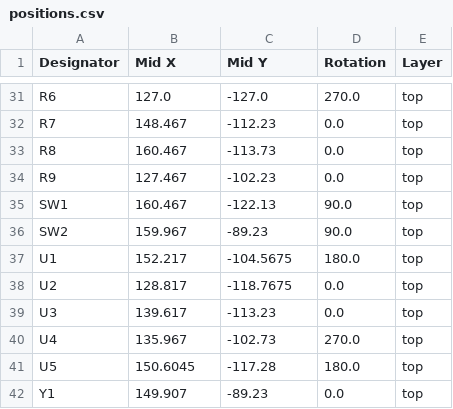
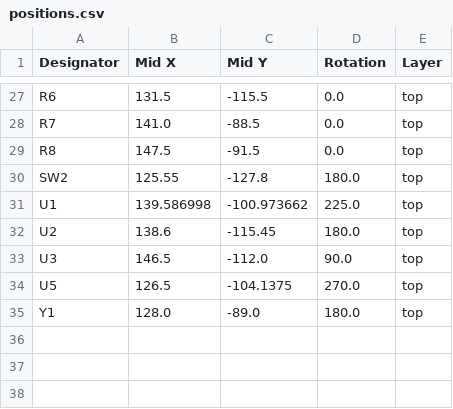
Before and after one commit to zadockmaloba/OpenBoardLink, a CSV file: hardware/production/positions.csv, drawn as a sheet; only a part is shown, gaps mark what is left out; removed rows and columns are numbered as before the commit, all else as after; the diff covers the shown part only; the diff names each change by its address in the sheet, - before the commit and + after, or states it on an @@ line.

```diff
--- a/hardware/production/positions.csv
+++ b/hardware/production/positions.csv
-B27 (Mid X): 127.0
+B27 (Mid X): 131.5
-C27 (Mid Y): -127.0
+C27 (Mid Y): -115.5
-D27 (Rotation): 270.0
+D27 (Rotation): 0.0
-B28 (Mid X): 148.467
+B28 (Mid X): 141.0
-C28 (Mid Y): -112.23
+C28 (Mid Y): -88.5
-B29 (Mid X): 160.467
+B29 (Mid X): 147.5
-C29 (Mid Y): -113.73
+C29 (Mid Y): -91.5
-row 34: R9 | 127.467 | -102.23 | 0.0 | top
-row 35: SW1 | 160.467 | -122.13 | 90.0 | top
-B30 (Mid X): 159.967
+B30 (Mid X): 125.55
-C30 (Mid Y): -89.23
+C30 (Mid Y): -127.8
-D30 (Rotation): 90.0
+D30 (Rotation): 180.0
-B31 (Mid X): 152.217
+B31 (Mid X): 139.586998
-C31 (Mid Y): -104.5675
+C31 (Mid Y): -100.973662
-D31 (Rotation): 180.0
+D31 (Rotation): 225.0
-B32 (Mid X): 128.817
+B32 (Mid X): 138.6
-C32 (Mid Y): -118.7675
+C32 (Mid Y): -115.45
-D32 (Rotation): 0.0
+D32 (Rotation): 180.0
-B33 (Mid X): 139.617
+B33 (Mid X): 146.5
-C33 (Mid Y): -113.23
+C33 (Mid Y): -112.0
-D33 (Rotation): 0.0
+D33 (Rotation): 90.0
-row 40: U4 | 135.967 | -102.73 | 270.0 | top
-B34 (Mid X): 150.6045
+B34 (Mid X): 126.5
-C34 (Mid Y): -117.28
+C34 (Mid Y): -104.1375
-D34 (Rotation): 180.0
+D34 (Rotation): 270.0
-B35 (Mid X): 149.907
+B35 (Mid X): 128.0
-C35 (Mid Y): -89.23
+C35 (Mid Y): -89.0
-D35 (Rotation): 0.0
+D35 (Rotation): 180.0
```
Also changed, not shown: 1 added row, 5 removed rows and 58 edited cells elsewhere in this file, hardware/production/bom.csv, 10 other files.
